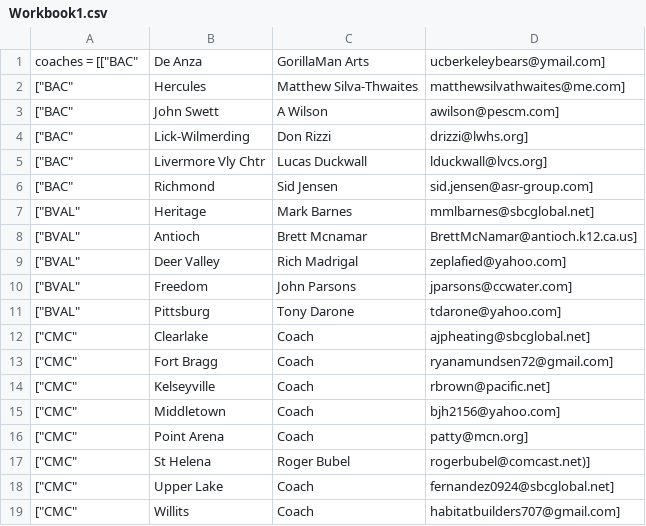
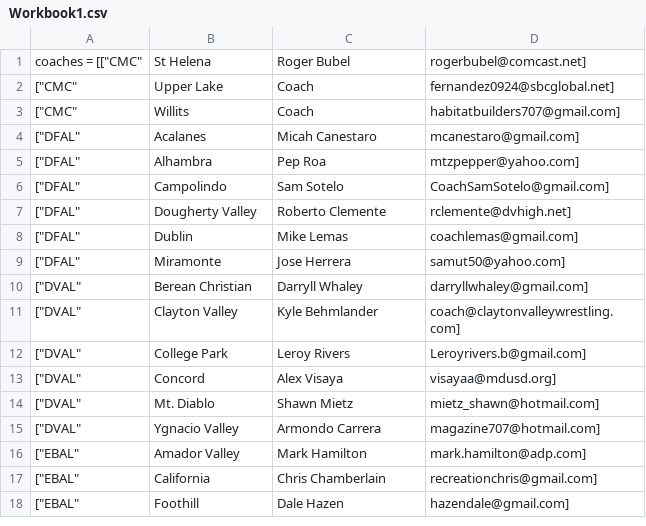
Before and after one commit to Katzy/ncs2, a CSV file: public/images/Workbook1.csv, drawn as a sheet; only a part is shown; the shorter side is filled out with more unchanged rows; the diff covers the shown part only.

```diff
--- a/public/images/Workbook1.csv
+++ b/public/images/Workbook1.csv
@@ -1,18 +1,2 @@
-coaches = [["BAC","De Anza","GorillaMan Arts","ucberkeleybears@ymail.com"],
-["BAC","Hercules","Matthew Silva-Thwaites","matthewsilvathwaites@me.com"],
-["BAC","John Swett","A Wilson","awilson@pescm.com"],
-["BAC","Lick-Wilmerding","Don Rizzi","drizzi@lwhs.org"],
-["BAC","Livermore Vly Chtr","Lucas Duckwall","lduckwall@lvcs.org"],
-["BAC","Richmond","Sid Jensen","sid.jensen@asr-group.com"],
-["BVAL","Heritage","Mark Barnes","mmlbarnes@sbcglobal.net"],
-["BVAL","Antioch","Brett Mcnamar","BrettMcNamar@antioch.k12.ca.us"],
-["BVAL","Deer Valley","Rich Madrigal","zeplafied@yahoo.com"],
-["BVAL","Freedom","John Parsons","jparsons@ccwater.com"],
-["BVAL","Pittsburg","Tony Darone","tdarone@yahoo.com"],
-["CMC","Clearlake","Coach","ajpheating@sbcglobal.net"],
-["CMC","Fort Bragg","Coach","ryanamundsen72@gmail.com"],
-["CMC","Kelseyville","Coach","rbrown@pacific.net"],
-["CMC","Middletown","Coach","bjh2156@yahoo.com"],
-["CMC","Point Arena","Coach","patty@mcn.org"],
-["CMC","St Helena","Roger Bubel","rogerbubel@comcast.net)"],
+coaches = [["CMC","St Helena","Roger Bubel","rogerbubel@comcast.net"],
 ["CMC","Upper Lake","Coach","fernandez0924@sbcglobal.net"],
```
Also changed, not shown: 14 added rows elsewhere in this file, 2 other files.
